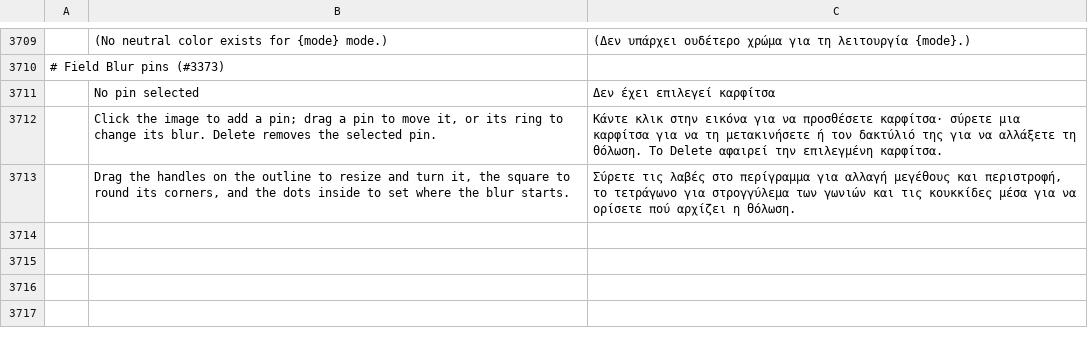
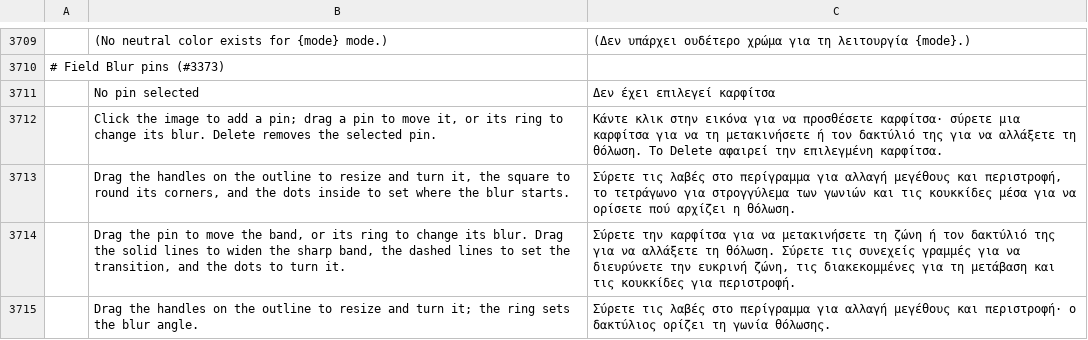
Before and after one commit to GabryelTenorio/photocraft, a TSV file: crates/ui-egui/src/i18n/el.tsv, drawn as a sheet; only a part is shown, gaps mark what is left out; the diff names each change by its address in the sheet, - before the commit and + after, or states it on an @@ line.

```diff
--- a/crates/ui-egui/src/i18n/el.tsv
+++ b/crates/ui-egui/src/i18n/el.tsv
+row 3714:  | Drag the pin to move the band, or its ring to change its blur. Drag the solid lines to widen the sharp band, the dashed lines to set the transition, and the dots to turn it. | Σύρετε την καρφίτσα για να μετακινήσετε τη ζώνη ή τον δακτύλιό της για να αλλάξετε τη θόλωση. Σύρετε τις συνεχείς γραμμές για να διευρύνετε την ευκρινή ζώνη, τις διακεκομμένες για τη μετάβαση και τις κουκκίδες για περιστροφή.
+row 3715:  | Drag the handles on the outline to resize and turn it; the ring sets the blur angle. | Σύρετε τις λαβές στο περίγραμμα για αλλαγή μεγέθους και περιστροφή· ο δακτύλιος ορίζει τη γωνία θόλωσης.
```
Also changed, not shown: crates/ui-egui/src/i18n/de.tsv, crates/ui-egui/src/i18n/es.tsv, 16 other files.
